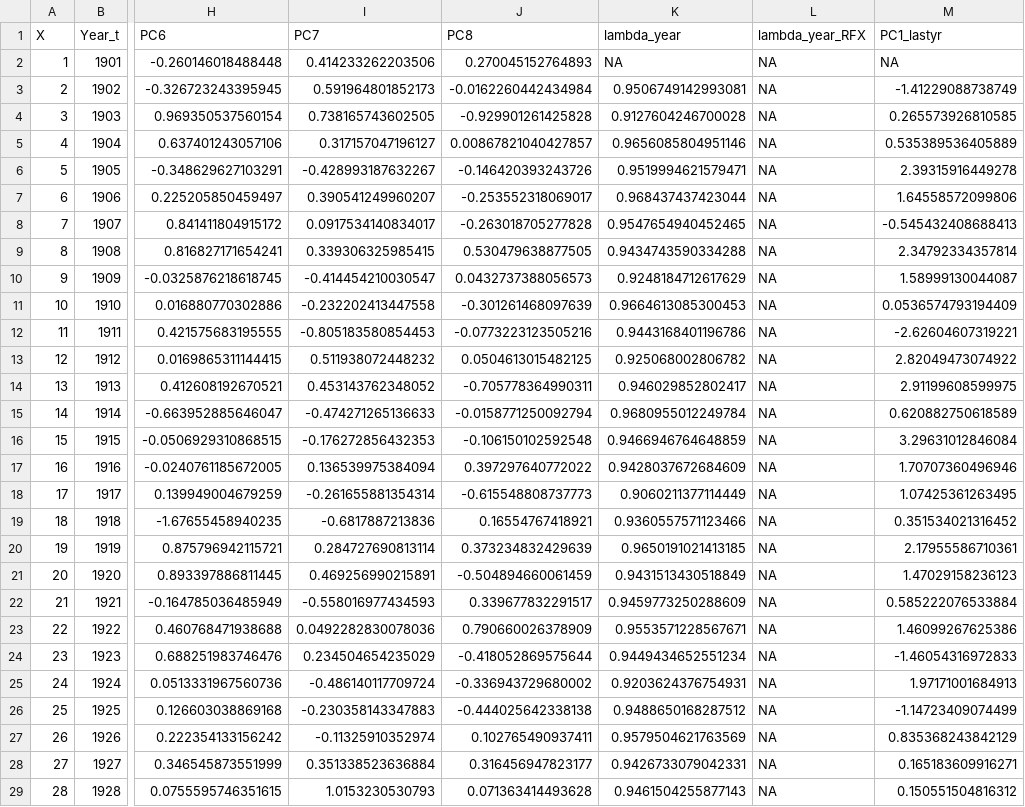
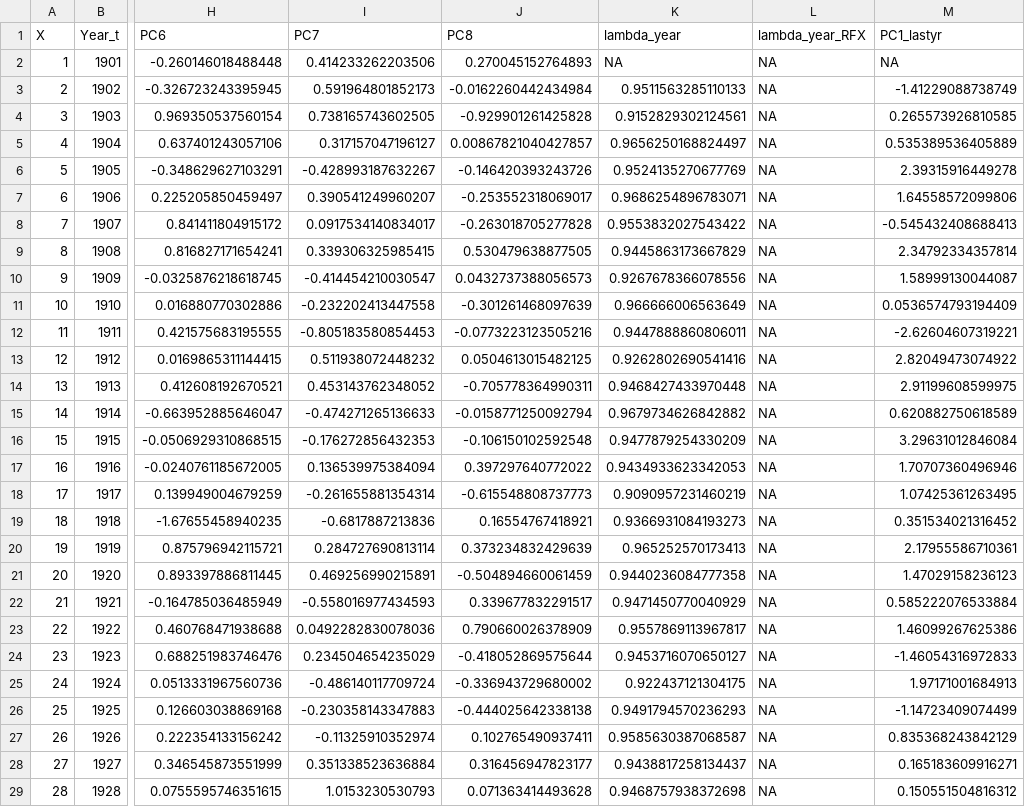
Before and after one commit to texmiller/cholla_climate_IPM, a CSV file: PCclim_lambda_WNA.csv, drawn as a sheet; only a part is shown, gaps mark what is left out; the diff covers the shown part only; the diff names each change by its address in the sheet, - before the commit and + after, or states it on an @@ line.

```diff
--- a/PCclim_lambda_WNA.csv
+++ b/PCclim_lambda_WNA.csv
-K3 (lambda_year): 0.9506749142993081
+K3 (lambda_year): 0.9511563285110133
-K4 (lambda_year): 0.9127604246700028
+K4 (lambda_year): 0.9152829302124561
-K5 (lambda_year): 0.9656085804951146
+K5 (lambda_year): 0.9656250168824497
-K6 (lambda_year): 0.9519994621579471
+K6 (lambda_year): 0.9524135270677769
-K7 (lambda_year): 0.968437437423044
+K7 (lambda_year): 0.9686254896783071
-K8 (lambda_year): 0.9547654940452465
+K8 (lambda_year): 0.9553832027543422
-K9 (lambda_year): 0.9434743590334288
+K9 (lambda_year): 0.9445863173667829
-K10 (lambda_year): 0.9248184712617629
+K10 (lambda_year): 0.9267678366078556
-K11 (lambda_year): 0.9664613085300453
+K11 (lambda_year): 0.966666006563649
-K12 (lambda_year): 0.9443168401196786
+K12 (lambda_year): 0.9447888860806011
-K13 (lambda_year): 0.925068002806782
+K13 (lambda_year): 0.9262802690541416
-K14 (lambda_year): 0.946029852802417
+K14 (lambda_year): 0.9468427433970448
-K15 (lambda_year): 0.9680955012249784
+K15 (lambda_year): 0.9679734626842882
-K16 (lambda_year): 0.9466946764648859
+K16 (lambda_year): 0.9477879254330209
-K17 (lambda_year): 0.9428037672684609
+K17 (lambda_year): 0.9434933623342053
-K18 (lambda_year): 0.9060211377114449
+K18 (lambda_year): 0.9090957231460219
-K19 (lambda_year): 0.9360557571123466
+K19 (lambda_year): 0.9366931084193273
-K20 (lambda_year): 0.9650191021413185
+K20 (lambda_year): 0.965252570173413
-K21 (lambda_year): 0.9431513430518849
+K21 (lambda_year): 0.9440236084777358
-K22 (lambda_year): 0.9459773250288609
+K22 (lambda_year): 0.9471450770040929
-K23 (lambda_year): 0.9553571228567671
+K23 (lambda_year): 0.9557869113967817
-K24 (lambda_year): 0.9449434652551234
+K24 (lambda_year): 0.9453716070650127
-K25 (lambda_year): 0.9203624376754931
+K25 (lambda_year): 0.922437121304175
-K26 (lambda_year): 0.9488650168287512
+K26 (lambda_year): 0.9491794570236293
-K27 (lambda_year): 0.9579504621763569
+K27 (lambda_year): 0.9585630387068587
-K28 (lambda_year): 0.9426733079042331
+K28 (lambda_year): 0.9438817258134437
-K29 (lambda_year): 0.9461504255877143
+K29 (lambda_year): 0.9468757938372698
```
Also changed, not shown: 100 edited cells elsewhere in this file, allrates.selected.summary.csv, allrates.selected.summary_SevLTER.csv, 26 other files.
